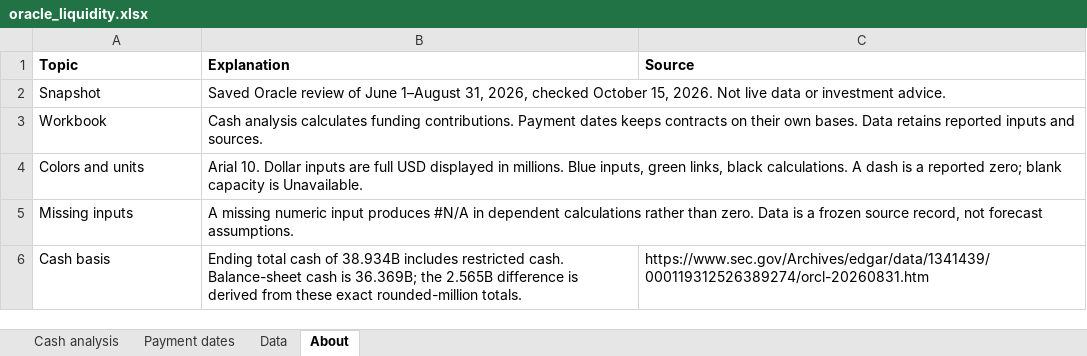
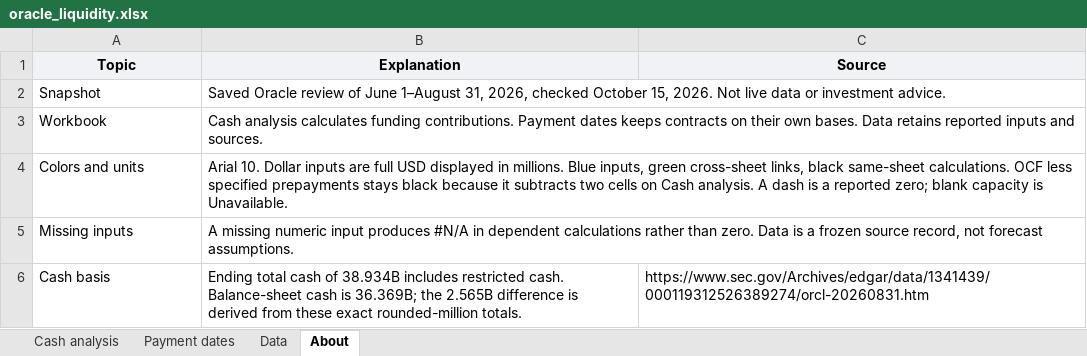
Before and after one commit to jackconnolly1000-ux/institutional-research-terminal, an Excel workbook: samples/oracle_liquidity.xlsx, sheet About, drawn as a sheet; only a part is shown; values as stored, in another font and other column widths than the file's, no borders; the diff names each change by its address in the sheet, - before the commit and + after, or states it on an @@ line.

```diff
--- a/samples/oracle_liquidity.xlsx (sheet About)
+++ b/samples/oracle_liquidity.xlsx (sheet About)
@@ A1:C1 fill: none → #F0F2F5, alignment: left → center @@
-B4 (Explanation): …inputs, green links, black calculations. A dash…
+B4 (Explanation): …inputs, green cross-sheet links, black same-sheet calculations. OCF less specified prepayments stays black because it subtracts two cells on Cash analysis. A dash…
```
Also changed, not shown: sheet Cash analysis, sheet Data, sheet Payment dates, charts or pictures, samples/vistra_liquidity.xlsx, 17 other files.
